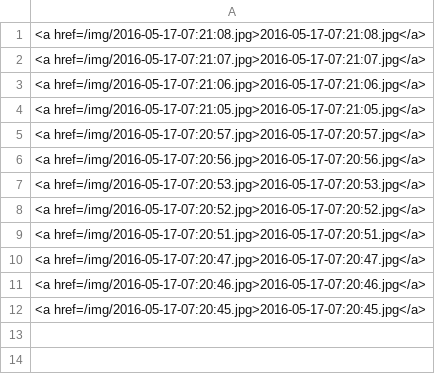
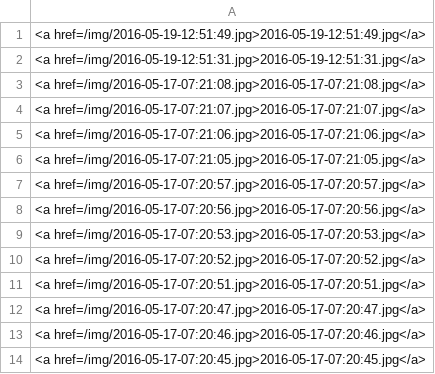
Before and after one commit to kendricktan/pi-webcamera, a CSV file: log.csv, drawn as a sheet; the diff names each change by its address in the sheet, - before the commit and + after, or states it on an @@ line.

```diff
--- a/log.csv
+++ b/log.csv
+row 1: <a href=/img/2016-05-19-12:51:49.jpg>2016-05-19-12:51:49.jpg</a>
+row 2: <a href=/img/2016-05-19-12:51:31.jpg>2016-05-19-12:51:31.jpg</a>
```
Also changed, not shown: 4 other files.
